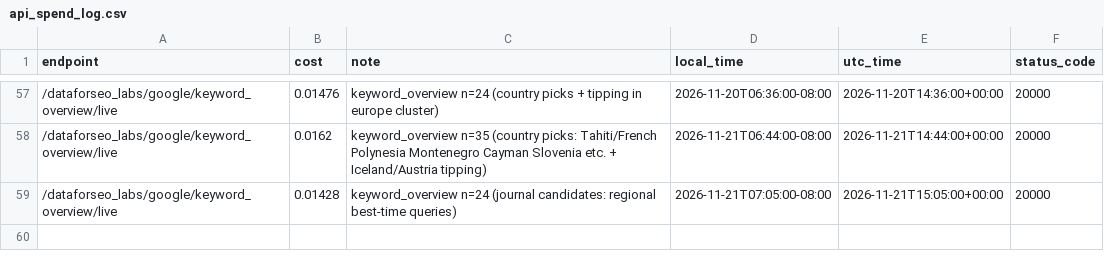
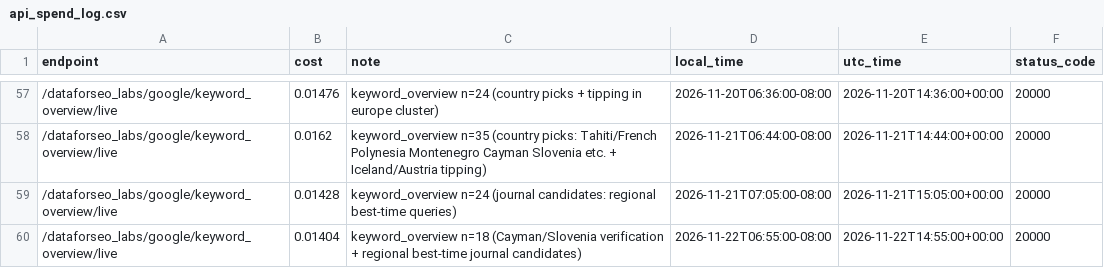
Before and after one commit to dovnud/thetravelfact, a CSV file: research/data/api_spend_log.csv, drawn as a sheet; only a part is shown, gaps mark what is left out.

Commit message:
Add Cayman Islands and Slovenia sheets, recount the Europe best-time story with six new stations, and the best time to visit South America Journal story (#22)

```diff
--- a/research/data/api_spend_log.csv
+++ b/research/data/api_spend_log.csv
@@ -59 +59,2 @@ endpoint,cost,note,local_time,utc_time,status_code
 /dataforseo_labs/google/keyword_overview/live,0.01428,keyword_overview n=24 (journal candidates: regional best-time queries),2026-11-21T07:05:00-08:00,2026-11-21T15:05:00+00:00,20000
+/dataforseo_labs/google/keyword_overview/live,0.01404,keyword_overview n=18 (Cayman/Slovenia verification + regional best-time journal candidates),2026-11-22T06:55:00-08:00,2026-11-22T14:55:00+00:00,20000
```
Also changed, not shown: 17 other files.
